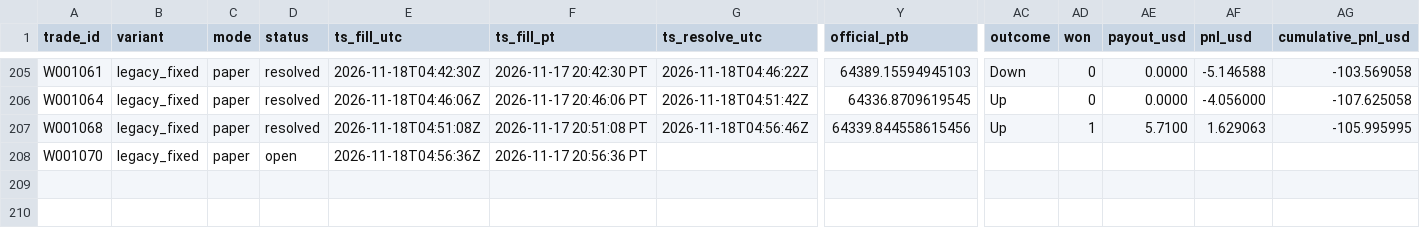
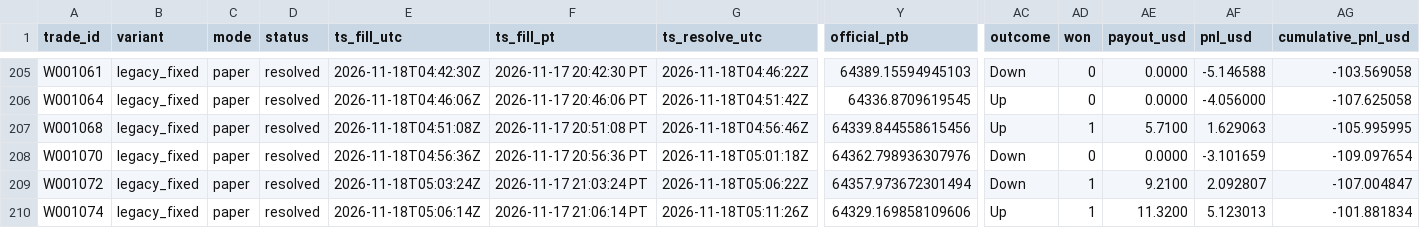
Before and after one commit to michaeldeuchar-dotcom/btc5m-paper-bot, a CSV file: data/week1/trades_legacy_fixed.csv, drawn as a sheet; only a part is shown, gaps mark what is left out; rows hold the shown columns only; the diff names each change by its address in the sheet, - before the commit and + after, or states it on an @@ line.

```diff
--- a/data/week1/trades_legacy_fixed.csv
+++ b/data/week1/trades_legacy_fixed.csv
-D208 (status): open
+D208 (status): resolved
-G208 (ts_resolve_utc): (empty)
+G208 (ts_resolve_utc): 2026-11-18T05:01:18Z
-Y208 (official_ptb): (empty)
+Y208 (official_ptb): 64362.798936307976
-AC208 (outcome): (empty)
+AC208 (outcome): Down
-AD208 (won): (empty)
+AD208 (won): 0
-AE208 (payout_usd): (empty)
+AE208 (payout_usd): 0.0000
-AF208 (pnl_usd): (empty)
+AF208 (pnl_usd): -3.101659
-AG208 (cumulative_pnl_usd): (empty)
+AG208 (cumulative_pnl_usd): -109.097654
+row 209: W001072 | legacy_fixed | paper | resolved | 2026-11-18T05:03:24Z | 2026-11-17 21:03:24 PT | 2026-11-18T05:06:22Z | 64357.973672301494 | Down | 1 | 9.2100 | 2.092807 | -107.004847
+row 210: W001074 | legacy_fixed | paper | resolved | 2026-11-18T05:06:14Z | 2026-11-17 21:06:14 PT | 2026-11-18T05:11:26Z | 64329.169858109606 | Up | 1 | 11.3200 | 5.123013 | -101.881834
```
Also changed, not shown: data/week1/trades_blend_wide.csv, data/week1/trades_breakout.csv, 8 other files.
